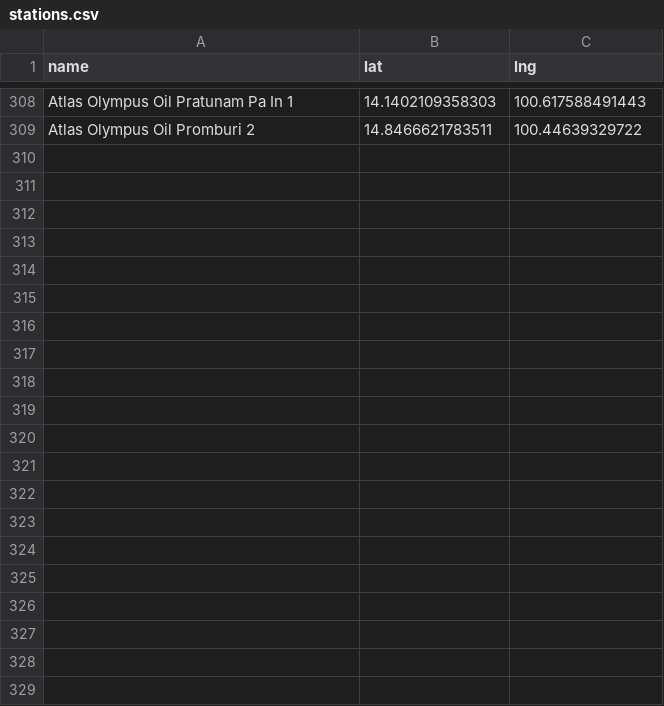
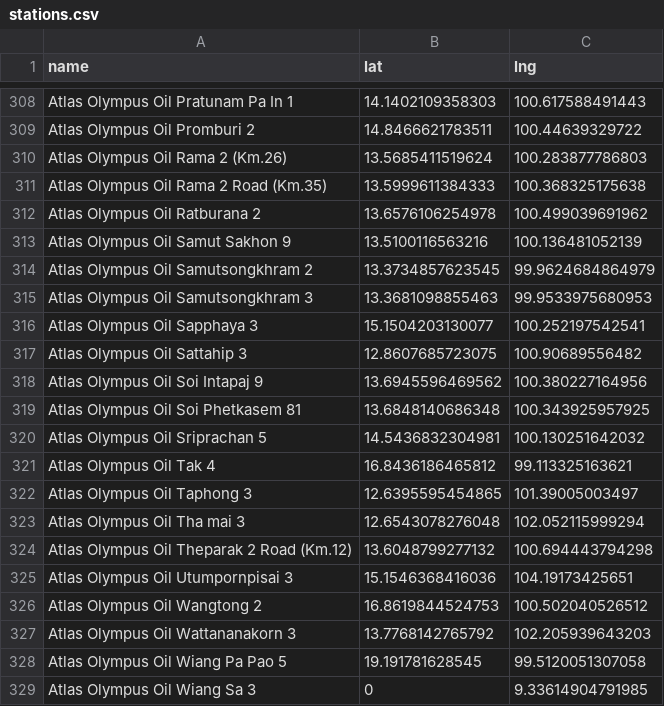
Before and after one commit to manunpa/my-website, a CSV file: data/stations.csv, drawn as a sheet; only a part is shown, gaps mark what is left out; the diff names each change by its address in the sheet, - before the commit and + after, or states it on an @@ line.

Commit message:
Update stations.csv

```diff
--- a/data/stations.csv
+++ b/data/stations.csv
+row 310: Atlas Olympus Oil Rama 2 (Km.26) | 13.5685411519624 | 100.283877786803
+row 311: Atlas Olympus Oil Rama 2 Road (Km.35) | 13.5999611384333 | 100.368325175638
+row 312: Atlas Olympus Oil Ratburana 2 | 13.6576106254978 | 100.499039691962
+row 313: Atlas Olympus Oil Samut Sakhon 9 | 13.5100116563216 | 100.136481052139
+row 314: Atlas Olympus Oil Samutsongkhram 2 | 13.3734857623545 | 99.9624684864979
+row 315: Atlas Olympus Oil Samutsongkhram 3 | 13.3681098855463 | 99.9533975680953
+row 316: Atlas Olympus Oil Sapphaya 3 | 15.1504203130077 | 100.252197542541
+row 317: Atlas Olympus Oil Sattahip 3 | 12.8607685723075 | 100.90689556482
+row 318: Atlas Olympus Oil Soi Intapaj 9 | 13.6945596469562 | 100.380227164956
+row 319: Atlas Olympus Oil Soi Phetkasem 81 | 13.6848140686348 | 100.343925957925
+row 320: Atlas Olympus Oil Sriprachan 5 | 14.5436832304981 | 100.130251642032
+row 321: Atlas Olympus Oil Tak 4 | 16.8436186465812 | 99.113325163621
+row 322: Atlas Olympus Oil Taphong 3 | 12.6395595454865 | 101.39005003497
+row 323: Atlas Olympus Oil Tha mai 3 | 12.6543078276048 | 102.052115999294
+row 324: Atlas Olympus Oil Theparak 2 Road (Km.12) | 13.6048799277132 | 100.694443794298
+row 325: Atlas Olympus Oil Utumpornpisai 3 | 15.1546368416036 | 104.19173425651
+row 326: Atlas Olympus Oil Wangtong 2 | 16.8619844524753 | 100.502040526512
+row 327: Atlas Olympus Oil Wattananakorn 3 | 13.7768142765792 | 102.205939643203
+row 328: Atlas Olympus Oil Wiang Pa Pao 5 | 19.191781628545 | 99.5120051307058
+row 329: Atlas Olympus Oil Wiang Sa 3 | 0 | 9.33614904791985
```
